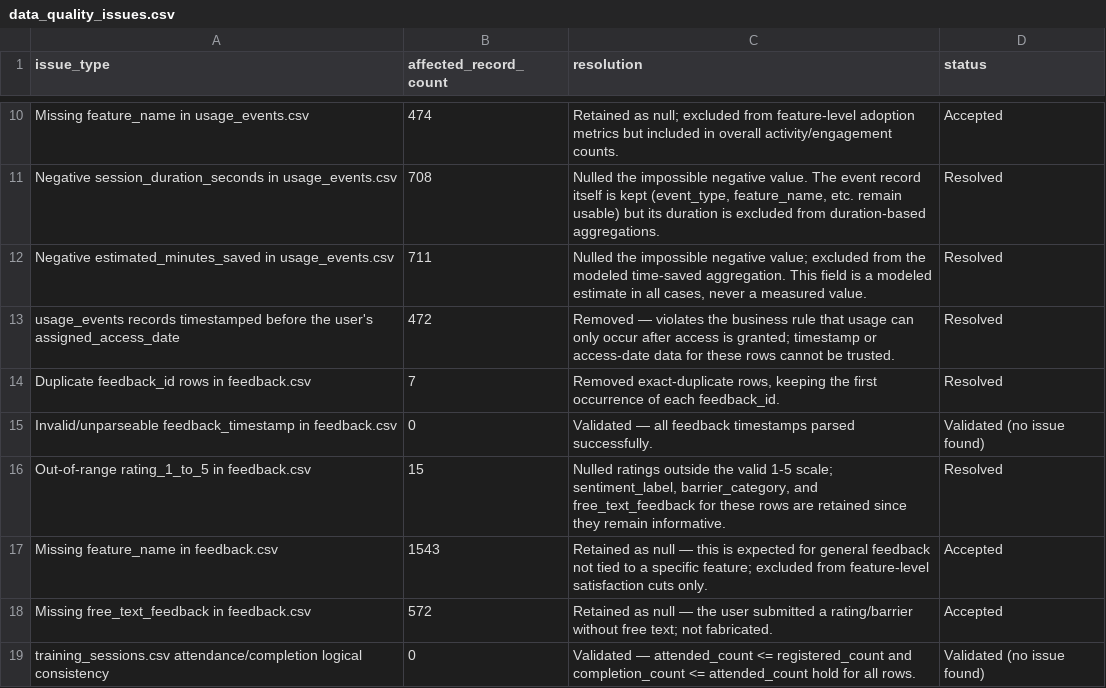
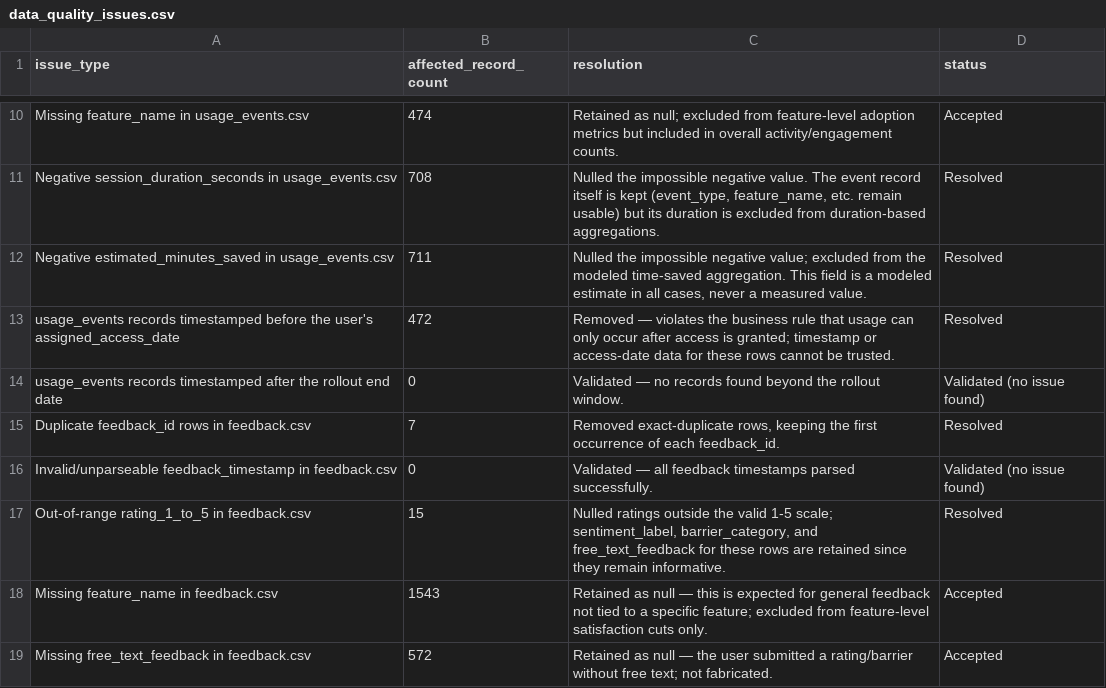
Before and after one commit to Quantum0uasar/genai-enterprise-adoption-intelligence-hub, a CSV file: data/processed/data_quality_issues.csv, drawn as a sheet; only a part is shown, gaps mark what is left out; the shorter side is filled out with more unchanged rows.

```diff
--- a/data/processed/data_quality_issues.csv
+++ b/data/processed/data_quality_issues.csv
@@ -13,2 +13,3 @@ Negative estimated_minutes_saved in usage_events.csv,711,"Nulled the impossible
 usage_events records timestamped before the user's assigned_access_date,472,Removed — violates the business rule that usage can only occur after access is granted; timestamp or access-date data for these rows cannot be trusted.,Resolved
+usage_events records timestamped after the rollout end date,0,Validated — no records found beyond the rollout window.,Validated (no issue found)
 Duplicate feedback_id rows in feedback.csv,7,"Removed exact-duplicate rows, keeping the first occurrence of each feedback_id.",Resolved
```
Also changed, not shown: 7 other files.
